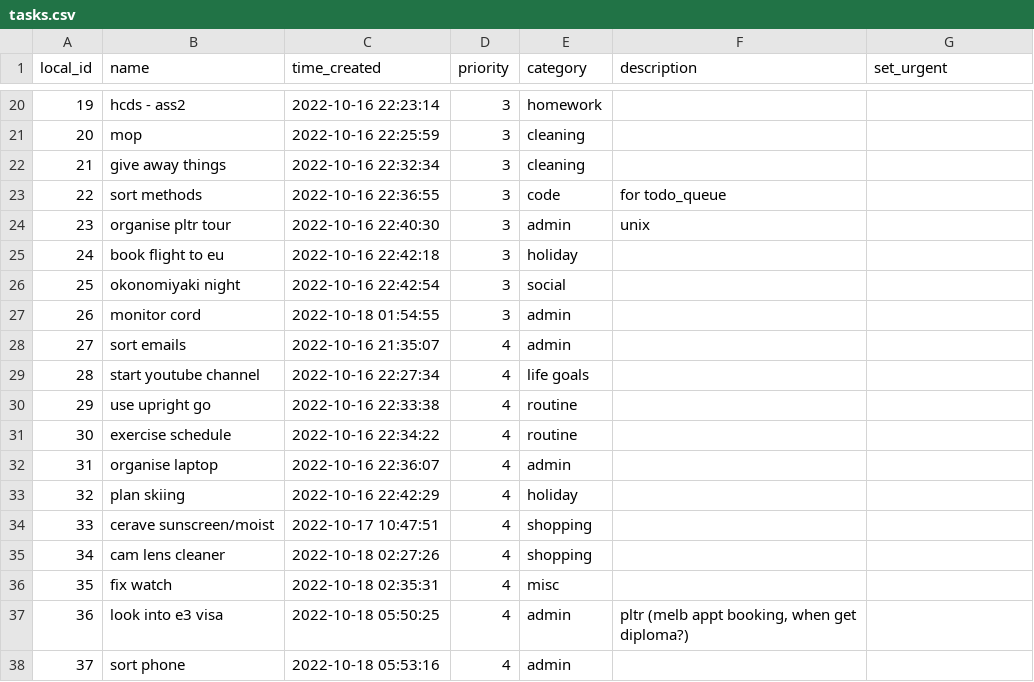
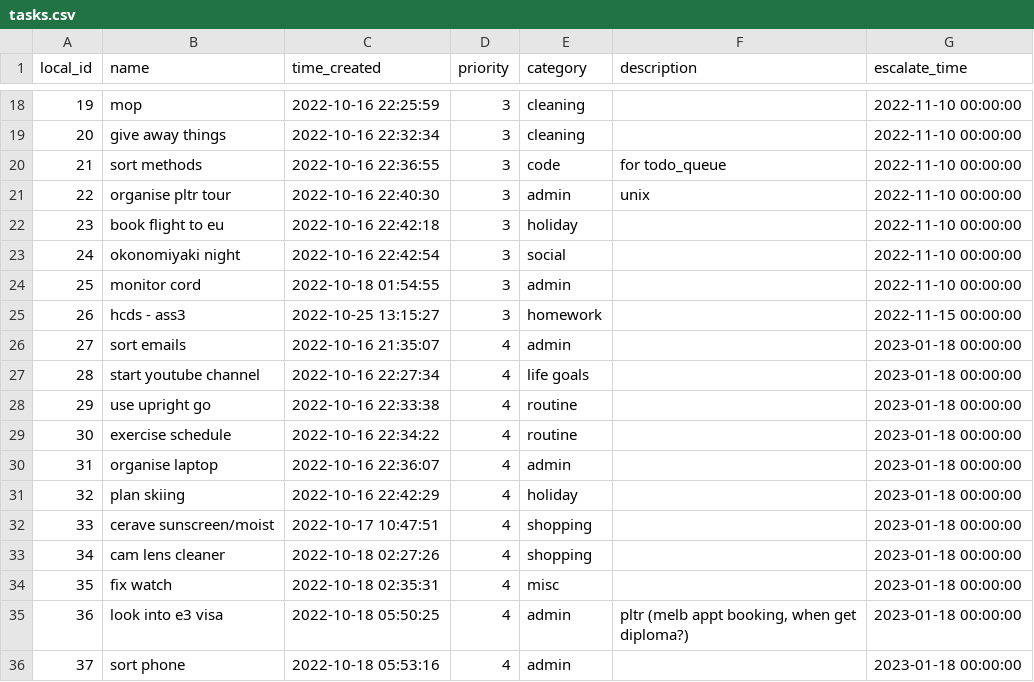
Before and after one commit to lache-moi/todo_queue, a CSV file: tasks.csv, drawn as a sheet; only a part is shown, gaps mark what is left out; the diff covers the shown part only.

```diff
--- a/tasks.csv
+++ b/tasks.csv
@@ -1 +1 @@
-local_id,name,time_created,priority,category,description,set_urgent
+local_id,name,time_created,priority,category,description,escalate_time
@@ -20,19 +18,19 @@ local_id,name,time_created,priority,category,description,set_urgent
-19,hcds - ass2,2022-10-16 22:23:14,3,homework,,
-20,mop,2022-10-16 22:25:59,3,cleaning,,
-21,give away things,2022-10-16 22:32:34,3,cleaning,,
-22,sort methods,2022-10-16 22:36:55,3,code,for todo_queue,
-23,organise pltr tour,2022-10-16 22:40:30,3,admin,unix,
-24,book flight to eu,2022-10-16 22:42:18,3,holiday,,
-25,okonomiyaki night,2022-10-16 22:42:54,3,social,,
-26,monitor cord,2022-10-18 01:54:55,3,admin,,
-27,sort emails,2022-10-16 21:35:07,4,admin,,
-28,start youtube channel,2022-10-16 22:27:34,4,life goals,,
-29,use upright go,2022-10-16 22:33:38,4,routine,,
-30,exercise schedule,2022-10-16 22:34:22,4,routine,,
-31,organise laptop,2022-10-16 22:36:07,4,admin,,
-32,plan skiing,2022-10-16 22:42:29,4,holiday,,
-33,cerave sunscreen/moist,2022-10-17 10:47:51,4,shopping,,
-34,cam lens cleaner,2022-10-18 02:27:26,4,shopping,,
-35,fix watch,2022-10-18 02:35:31,4,misc,,
-36,look into e3 visa,2022-10-18 05:50:25,4,admin,"pltr (melb appt booking, when get diploma?)",
-37,sort phone,2022-10-18 05:53:16,4,admin,,
+19,mop,2022-10-16 22:25:59,3,cleaning,,2022-11-10 00:00:00
+20,give away things,2022-10-16 22:32:34,3,cleaning,,2022-11-10 00:00:00
+21,sort methods,2022-10-16 22:36:55,3,code,for todo_queue,2022-11-10 00:00:00
+22,organise pltr tour,2022-10-16 22:40:30,3,admin,unix,2022-11-10 00:00:00
+23,book flight to eu,2022-10-16 22:42:18,3,holiday,,2022-11-10 00:00:00
+24,okonomiyaki night,2022-10-16 22:42:54,3,social,,2022-11-10 00:00:00
+25,monitor cord,2022-10-18 01:54:55,3,admin,,2022-11-10 00:00:00
+26,hcds - ass3,2022-10-25 13:15:27,3,homework,,2022-11-15 00:00:00
+27,sort emails,2022-10-16 21:35:07,4,admin,,2023-01-18 00:00:00
+28,start youtube channel,2022-10-16 22:27:34,4,life goals,,2023-01-18 00:00:00
+29,use upright go,2022-10-16 22:33:38,4,routine,,2023-01-18 00:00:00
+30,exercise schedule,2022-10-16 22:34:22,4,routine,,2023-01-18 00:00:00
+31,organise laptop,2022-10-16 22:36:07,4,admin,,2023-01-18 00:00:00
+32,plan skiing,2022-10-16 22:42:29,4,holiday,,2023-01-18 00:00:00
+33,cerave sunscreen/moist,2022-10-17 10:47:51,4,shopping,,2023-01-18 00:00:00
+34,cam lens cleaner,2022-10-18 02:27:26,4,shopping,,2023-01-18 00:00:00
+35,fix watch,2022-10-18 02:35:31,4,misc,,2023-01-18 00:00:00
+36,look into e3 visa,2022-10-18 05:50:25,4,admin,"pltr (melb appt booking, when get diploma?)",2023-01-18 00:00:00
+37,sort phone,2022-10-18 05:53:16,4,admin,,2023-01-18 00:00:00
```
Also changed, not shown: 2 removed rows and 70 edited cells elsewhere in this file, 1 other file.
